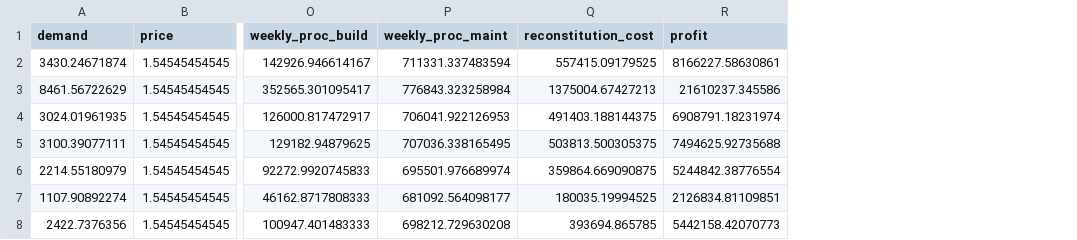
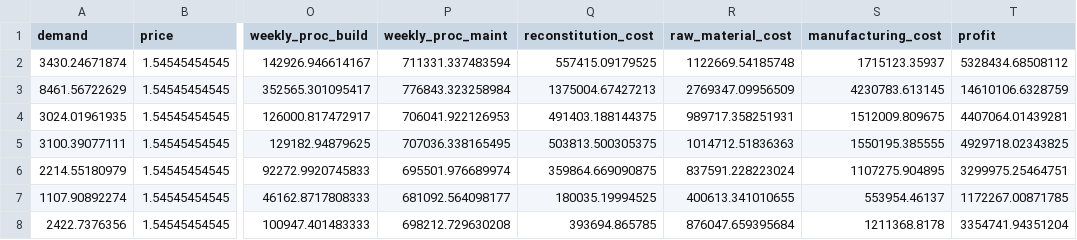
Before and after one commit to edz504/not_grapefruit, a CSV file: clean_demand/roj_max_profit_opt.csv, drawn as a sheet; only a part is shown, gaps mark what is left out; addresses are those after the commit; the diff names each change by its address in the sheet, - before the commit and + after, or states it on an @@ line.

```diff
--- a/clean_demand/roj_max_profit_opt.csv
+++ b/clean_demand/roj_max_profit_opt.csv
+column R (raw_material_cost), rows 2-8: 1122669.54185748 | 2769347.09956509 | 989717.358251931 | 1014712.51836363 | 837591.228223024 | 400613.341010655 | 876047.659395684
+column S (manufacturing_cost), rows 2-8: 1715123.35937 | 4230783.613145 | 1512009.809675 | 1550195.385555 | 1107275.904895 | 553954.46137 | 1211368.8178
-T2 (profit): 8166227.58630861
+T2 (profit): 5328434.68508112
-T3 (profit): 21610237.345586
+T3 (profit): 14610106.6328759
-T4 (profit): 6908791.18231974
+T4 (profit): 4407064.01439281
-T5 (profit): 7494625.92735688
+T5 (profit): 4929718.02343825
-T6 (profit): 5244842.38776554
+T6 (profit): 3299975.25464751
-T7 (profit): 2126834.81109851
+T7 (profit): 1172267.00871785
-T8 (profit): 5442158.42070773
+T8 (profit): 3354741.94351204
```
Also changed, not shown: beliefs/exchange_rate_beliefs_std.csv, beliefs/raw_price_beliefs_mean.csv, 11 other files.
